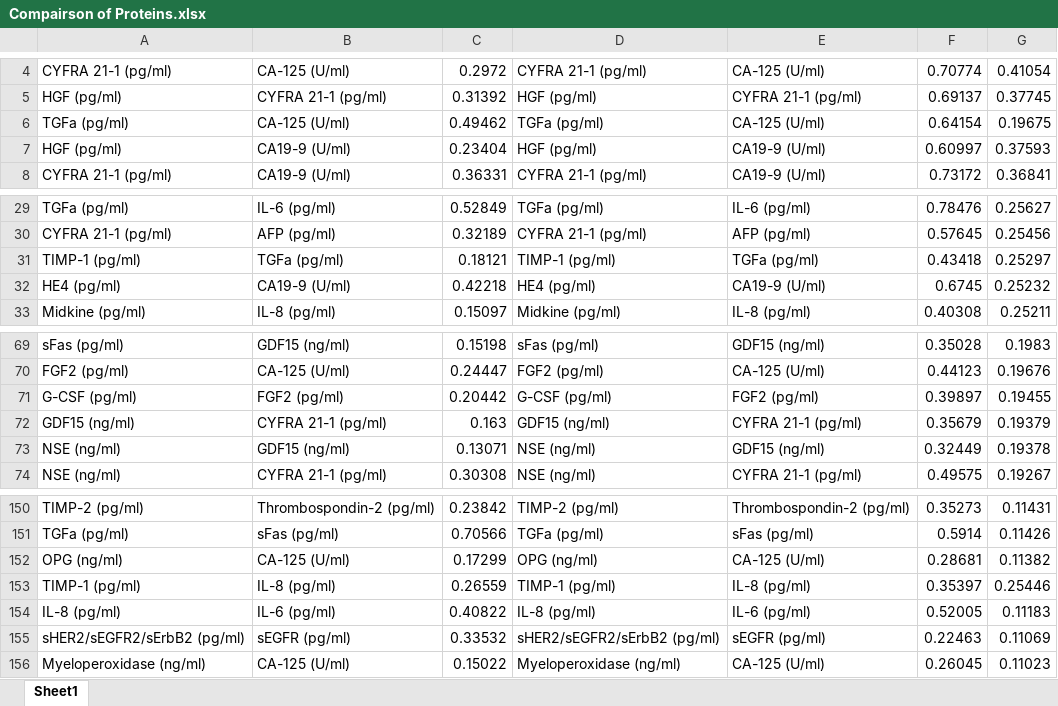
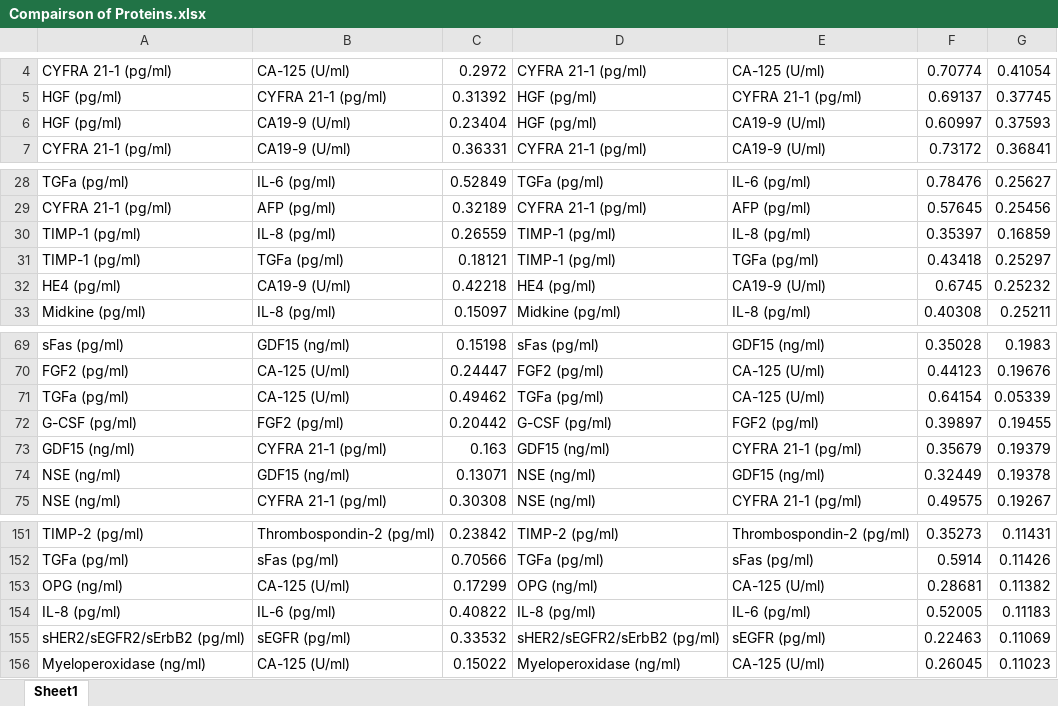
Before and after one commit to steven7214/CDNN, an Excel workbook: Data/CancerSEEK/Compairson of Proteins.xlsx, sheet Sheet1, drawn as a sheet; only a part is shown, gaps mark what is left out; values as stored, in another font and other column widths than the file's, no borders; removed rows and columns are numbered as before the commit, all else as after; the diff names each change by its address in the sheet, - before the commit and + after, or states it on an @@ line.

```diff
--- a/Data/CancerSEEK/Compairson of Proteins.xlsx (sheet Sheet1)
+++ b/Data/CancerSEEK/Compairson of Proteins.xlsx (sheet Sheet1)
-row 6: TGFa (pg/ml) | CA-125 (U/ml) | 0.49462 | TGFa (pg/ml) | CA-125 (U/ml) | 0.64154 | 0.19675
+row 30: TIMP-1 (pg/ml) | IL-8 (pg/ml) | 0.26559 | TIMP-1 (pg/ml) | IL-8 (pg/ml) | 0.35397 | 0.16859
+row 71: TGFa (pg/ml) | CA-125 (U/ml) | 0.49462 | TGFa (pg/ml) | CA-125 (U/ml) | 0.64154 | 0.05339
-row 153: TIMP-1 (pg/ml) | IL-8 (pg/ml) | 0.26559 | TIMP-1 (pg/ml) | IL-8 (pg/ml) | 0.35397 | 0.25446
```
Also changed, not shown: formulas that keep their value, 1 other file.
